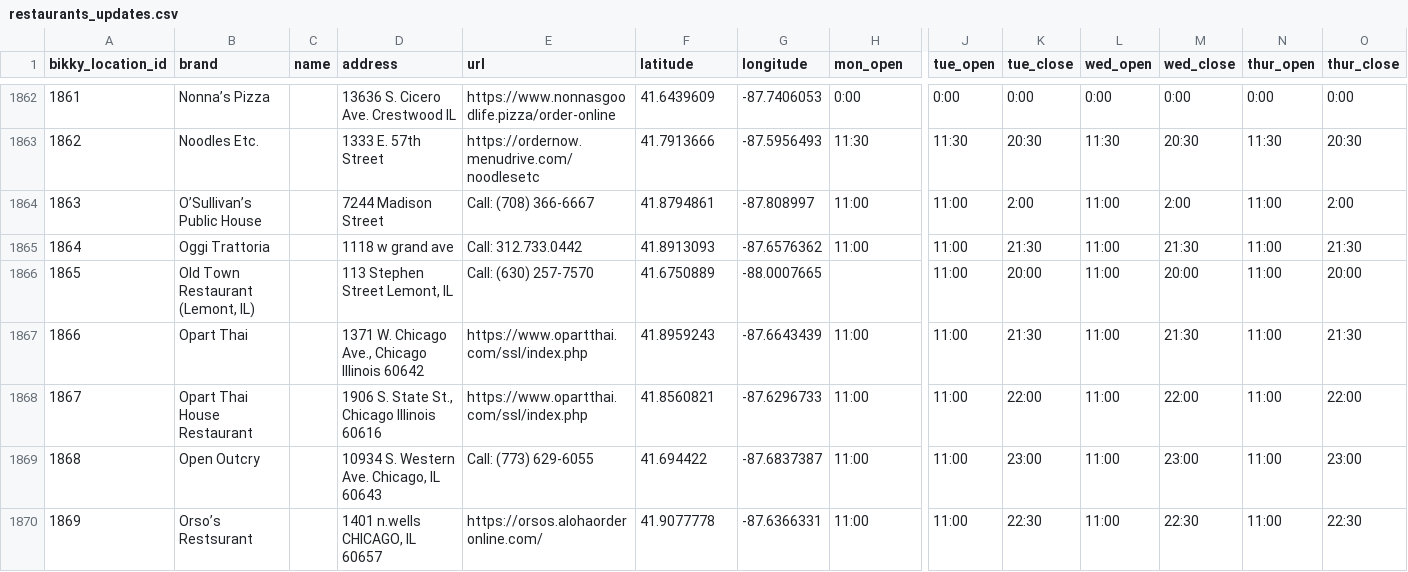
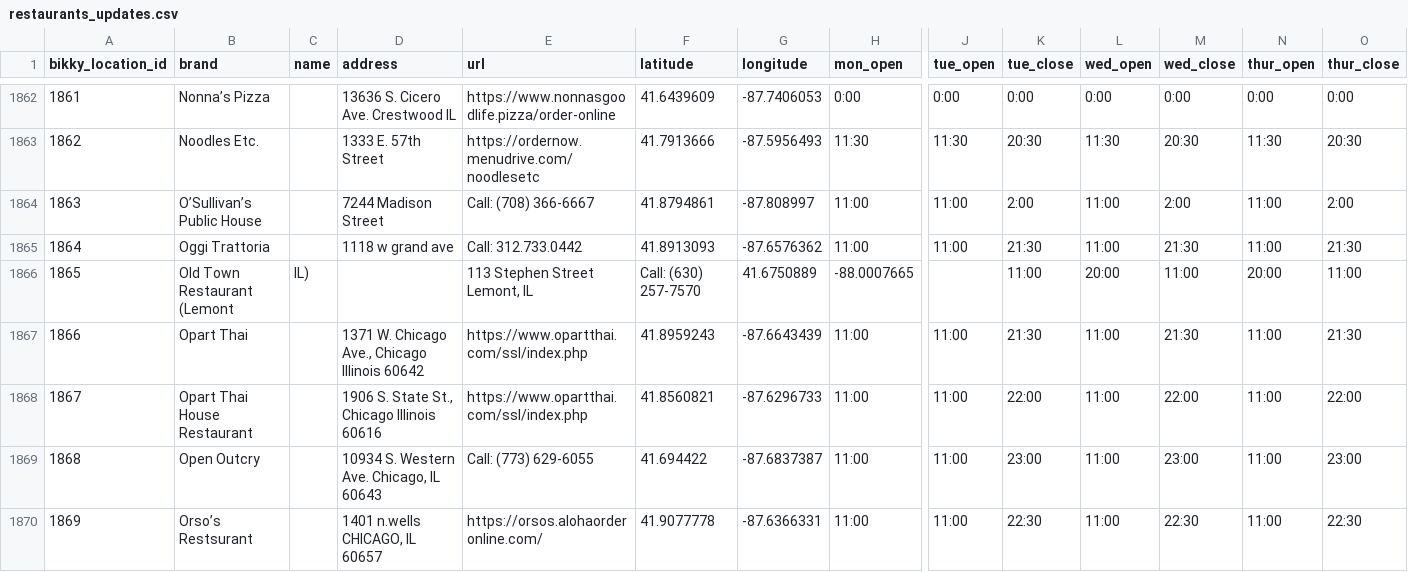
Before and after one commit to kennedytechnology/bikky-covid19, a CSV file: lib/seeds/restaurants_updates.csv, drawn as a sheet; only a part is shown, gaps mark what is left out; the diff covers the shown part only; the diff names each change by its address in the sheet, - before the commit and + after, or states it on an @@ line.

```diff
--- a/lib/seeds/restaurants_updates.csv
+++ b/lib/seeds/restaurants_updates.csv
-B1866 (brand): Old Town Restaurant (Lemont, IL)
+B1866 (brand): Old Town Restaurant (Lemont
-C1866 (name): (empty)
+C1866 (name): IL)
-D1866 (address): 113 Stephen Street Lemont, IL
+D1866 (address): (empty)
-E1866 (url): Call: (630) 257-7570
+E1866 (url): 113 Stephen Street Lemont, IL
-F1866 (latitude): 41.6750889
+F1866 (latitude): Call: (630) 257-7570
-G1866 (longitude): -88.0007665
+G1866 (longitude): 41.6750889
-H1866 (mon_open): (empty)
+H1866 (mon_open): -88.0007665
-J1866 (tue_open): 11:00
+J1866 (tue_open): (empty)
-K1866 (tue_close): 20:00
+K1866 (tue_close): 11:00
-L1866 (wed_open): 11:00
+L1866 (wed_open): 20:00
-M1866 (wed_close): 20:00
+M1866 (wed_close): 11:00
-N1866 (thur_open): 11:00
+N1866 (thur_open): 20:00
-O1866 (thur_close): 20:00
+O1866 (thur_close): 11:00
```
Also changed, not shown: 8 edited cells elsewhere in this file, lib/seeds/partners_updates.csv, 1 other file.
